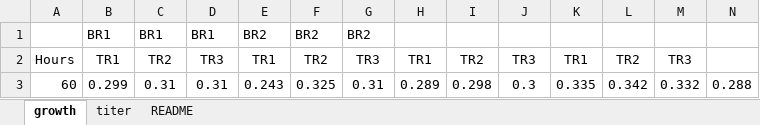
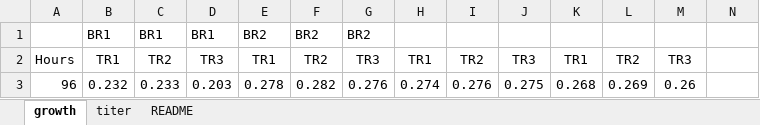
Before and after one commit to Mesbah-Lab-UCB/Space-Microbial-Manufacturing-Is-A-Go, an Excel workbook: data/flight/growth/Ecoli_BC_LSMMG_1B.xlsx, sheet growth, drawn as a sheet; only a part is shown; values as stored, in another font and other column widths than the file's, no borders; removed rows and columns are numbered as before the commit, all else as after; rows hold the shown columns only; the diff names each change by its address in the sheet, - before the commit and + after, or states it on an @@ line.

```diff
--- a/data/flight/growth/Ecoli_BC_LSMMG_1B.xlsx (sheet growth)
+++ b/data/flight/growth/Ecoli_BC_LSMMG_1B.xlsx (sheet growth)
-row 3: 60 | 0.299 | 0.31 | 0.31 | 0.243 | 0.325 | 0.31 | 0.289 | 0.298 | 0.3 | 0.335 | 0.342 | 0.332 | 0.288
+row 3: 96 | 0.232 | 0.233 | 0.203 | 0.278 | 0.282 | 0.276 | 0.274 | 0.276 | 0.275 | 0.268 | 0.269 | 0.26
```
Also changed, not shown: sheet titer, data/flight/growth/Scere_BC_LSMMG_1B.xlsx, data/flight/growth/Ylipo_BC_LSMMG_1A.xlsx.
